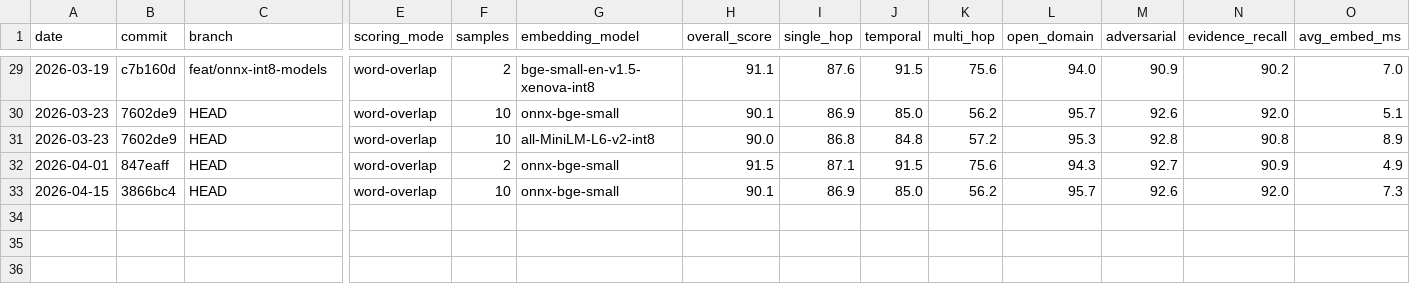
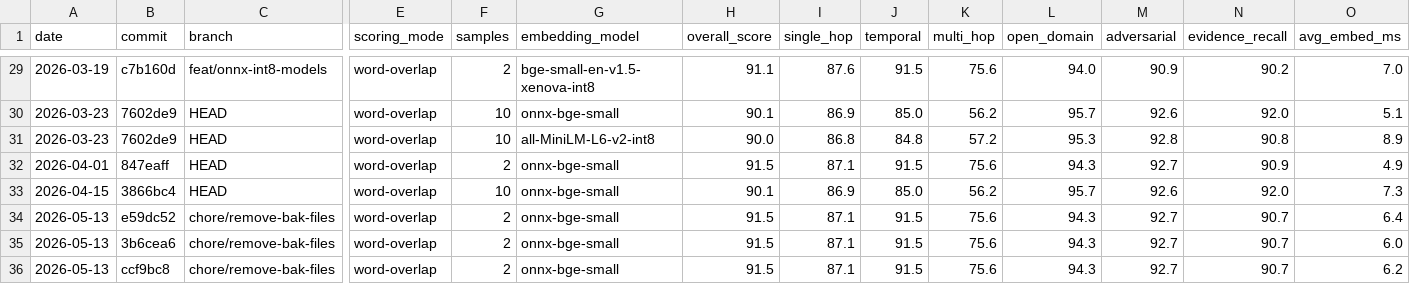
Before and after one commit to George-RD/mag, a CSV file: docs/benchmarks/benchmark_log.csv, drawn as a sheet; only a part is shown, gaps mark what is left out; rows hold the shown columns only; the diff names each change by its address in the sheet, - before the commit and + after, or states it on an @@ line.

```diff
--- a/docs/benchmarks/benchmark_log.csv
+++ b/docs/benchmarks/benchmark_log.csv
+row 34: 2026-05-13 | e59dc52 | chore/remove-bak-files | word-overlap | 2 | onnx-bge-small | 91.5 | 87.1 | 91.5 | 75.6 | 94.3 | 92.7 | 90.7 | 6.4
+row 35: 2026-05-13 | 3b6cea6 | chore/remove-bak-files | word-overlap | 2 | onnx-bge-small | 91.5 | 87.1 | 91.5 | 75.6 | 94.3 | 92.7 | 90.7 | 6.0
+row 36: 2026-05-13 | ccf9bc8 | chore/remove-bak-files | word-overlap | 2 | onnx-bge-small | 91.5 | 87.1 | 91.5 | 75.6 | 94.3 | 92.7 | 90.7 | 6.2
```
Also changed, not shown: 6 other files.
